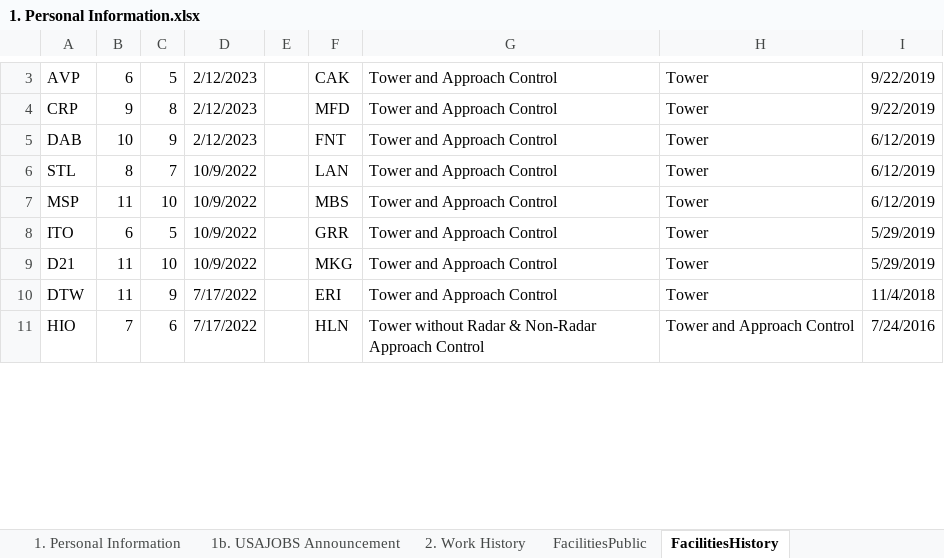
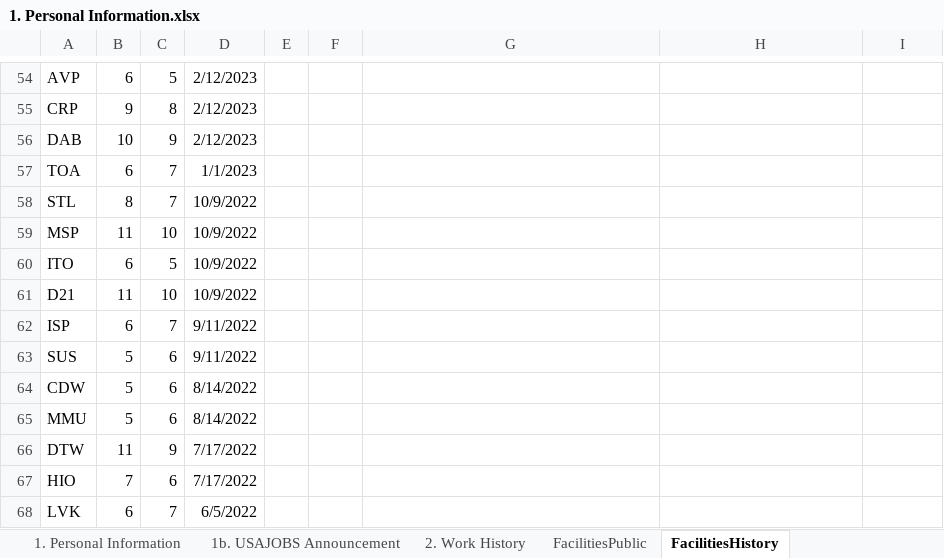
Before and after one commit to southwest416/ERR-Generator, an Excel workbook: 1. Personal Information.xlsx, sheet FacilitiesHistory, drawn as a sheet; only a part is shown, gaps mark what is left out; values as stored, in another font and other column widths than the file's, no borders; table styles not drawn; addresses are those after the commit; the diff covers the shown part only; the diff names each change by its address in the sheet, - before the commit and + after, or states it on an @@ line.

Commit message:
Update Facility Levels, current as of 7/14/25.

```diff
--- a/1. Personal Information.xlsx (sheet FacilitiesHistory)
+++ b/1. Personal Information.xlsx (sheet FacilitiesHistory)
-F54: CAK
+F54: (empty)
-G54:G56: Tower and Approach Control
+G54:G56: (empty)
-H54:H56: Tower
+H54:H56: (empty)
-I54:I55: 9/22/2019
+I54:I55: (empty)
-F55: MFD
+F55: (empty)
-F56: FNT
+F56: (empty)
-I56: 6/12/2019
+I56: (empty)
+row 57: TOA | 6 | 7 | 1/1/2023
-F58: LAN
+F58: (empty)
-G58:G61: Tower and Approach Control
+G58:G61: (empty)
-H58:H61: Tower
+H58:H61: (empty)
-I58:I59: 6/12/2019
+I58:I59: (empty)
-F59: MBS
+F59: (empty)
-F60: GRR
+F60: (empty)
-I60:I61: 5/29/2019
+I60:I61: (empty)
-F61: MKG
+F61: (empty)
+row 62: ISP | 6 | 7 | 9/11/2022
+row 63: SUS | 5 | 6 | 9/11/2022
+row 64: CDW | 5 | 6 | 8/14/2022
+row 65: MMU | 5 | 6 | 8/14/2022
-F66: ERI
+F66: (empty)
-G66: Tower and Approach Control
+G66: (empty)
-H66: Tower
+H66: (empty)
-I66: 11/4/2018
+I66: (empty)
-F67: HLN
+F67: (empty)
-G67: Tower without Radar & Non-Radar Approach Control
+G67: (empty)
-H67: Tower and Approach Control
+H67: (empty)
-I67: 7/24/2016
+I67: (empty)
+row 68: LVK | 6 | 7 | 6/5/2022
```
Also changed, not shown: 53 added rows and 128 edited cells elsewhere in this sheet, sheet FacilitiesPublic, sheet 1. Personal Information.
